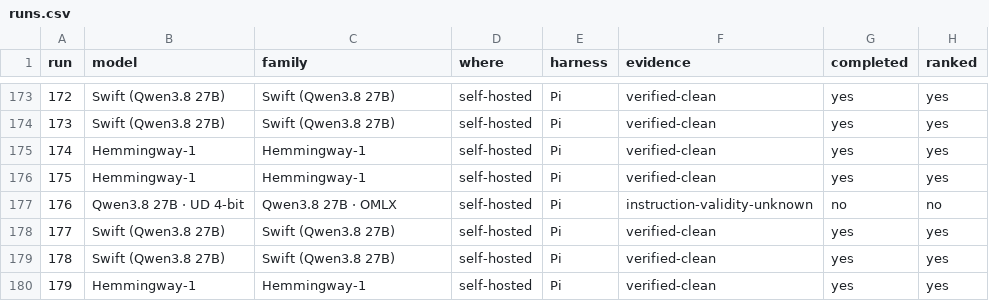
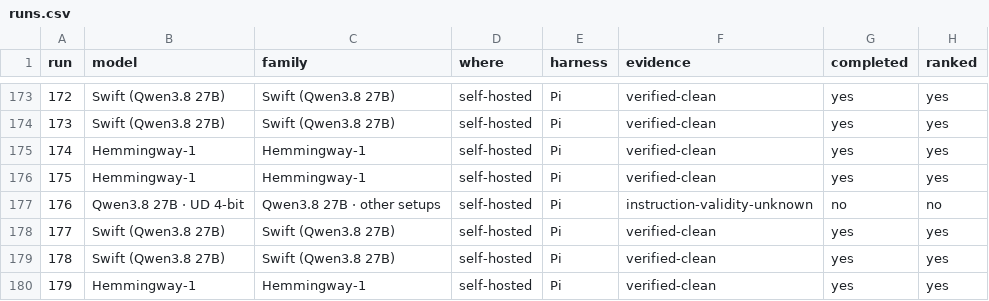
Before and after one commit to jppaolim/vault-agent-bench, a CSV file: runs.csv, drawn as a sheet; only a part is shown, gaps mark what is left out; the diff covers the shown part only; the diff names each change by its address in the sheet, - before the commit and + after, or states it on an @@ line.

Commit message:
Split self-hosted Qwen3.8 27B into local-pick setup vs other setups

```diff
--- a/runs.csv
+++ b/runs.csv
-C177 (family): Qwen3.8 27B · OMLX
+C177 (family): Qwen3.8 27B · other setups
```
Also changed, not shown: 16 edited cells elsewhere in this file, 1 other file.
